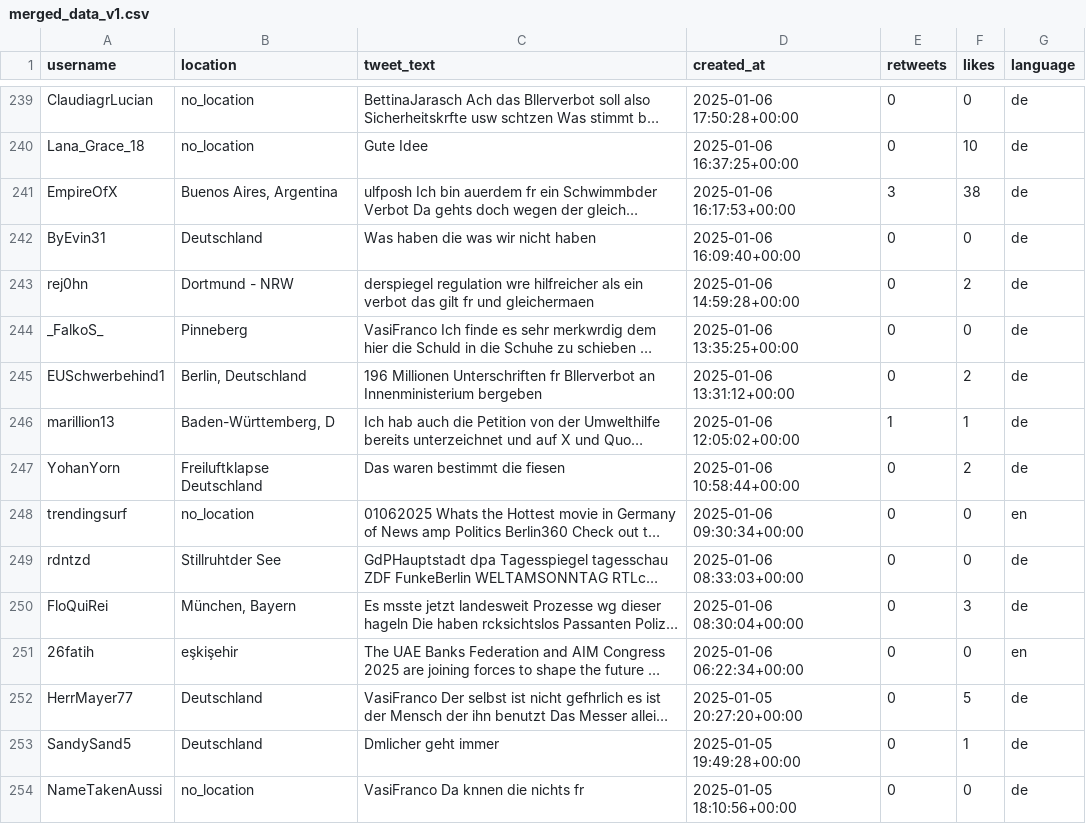
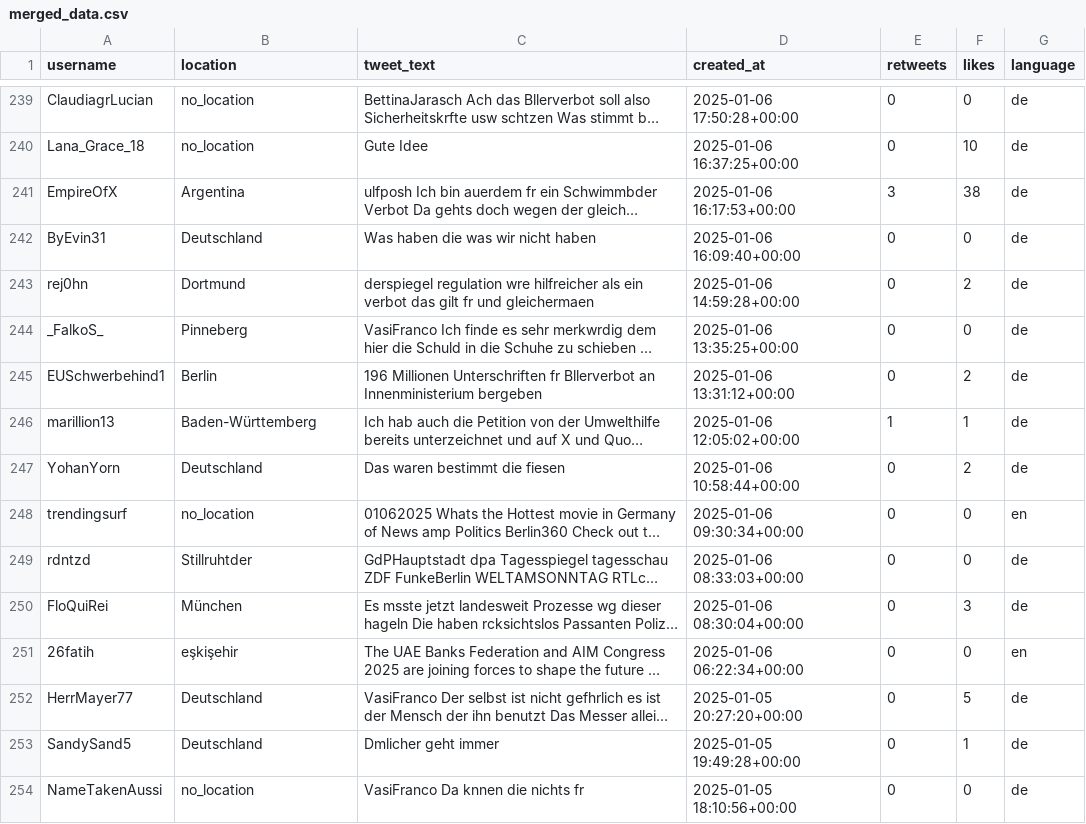
Before and after one commit to hashimkhanwazir/sentiment_analysis_X, a CSV file: merged_data/merged_data.csv (was merged_data/merged_data_v1.csv), drawn as a sheet; only a part is shown, gaps mark what is left out; long unchanged cells end in …; the diff covers the shown part only; the diff names each change by its address in the sheet, - before the commit and + after, or states it on an @@ line.

```diff
--- a/merged_data/merged_data_v1.csv
+++ b/merged_data/merged_data.csv
-B241 (location): Buenos Aires, Argentina
+B241 (location): Argentina
-B243 (location): Dortmund - NRW
+B243 (location): Dortmund
-B245 (location): Berlin, Deutschland
+B245 (location): Berlin
-B246 (location): Baden-Württemberg, D
+B246 (location): Baden-Württemberg
-B247 (location): Freiluftklapse Deutschland
+B247 (location): Deutschland
-B249 (location): Stillruhtder See
+B249 (location): Stillruhtder
-B250 (location): München, Bayern
+B250 (location): München
```
Also changed, not shown: 136 edited cells elsewhere in this file, 1 other file.
